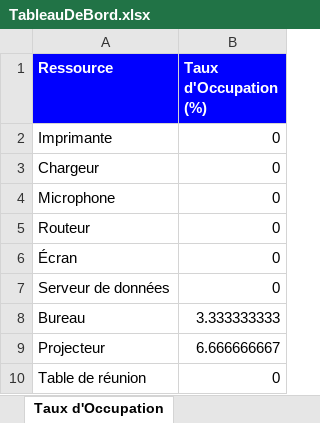
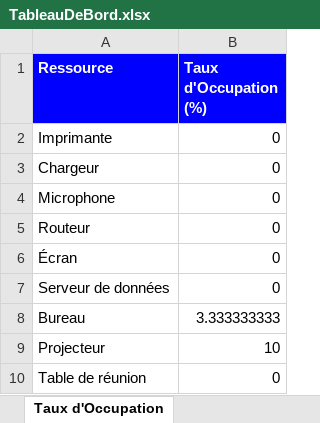
Before and after one commit to ChkiliSaif741/HR360, an Excel workbook: TableauDeBord.xlsx, sheet Taux d'Occupation, drawn as a sheet; values as stored, in another font and other column widths than the file's, no borders; the diff names each change by its address in the sheet, - before the commit and + after, or states it on an @@ line.

```diff
--- a/TableauDeBord.xlsx (sheet Taux d'Occupation)
+++ b/TableauDeBord.xlsx (sheet Taux d'Occupation)
-B9 (Taux d'Occupation (%)): 6.666666667
+B9 (Taux d'Occupation (%)): 10
```
Also changed, not shown: 8 other files.
